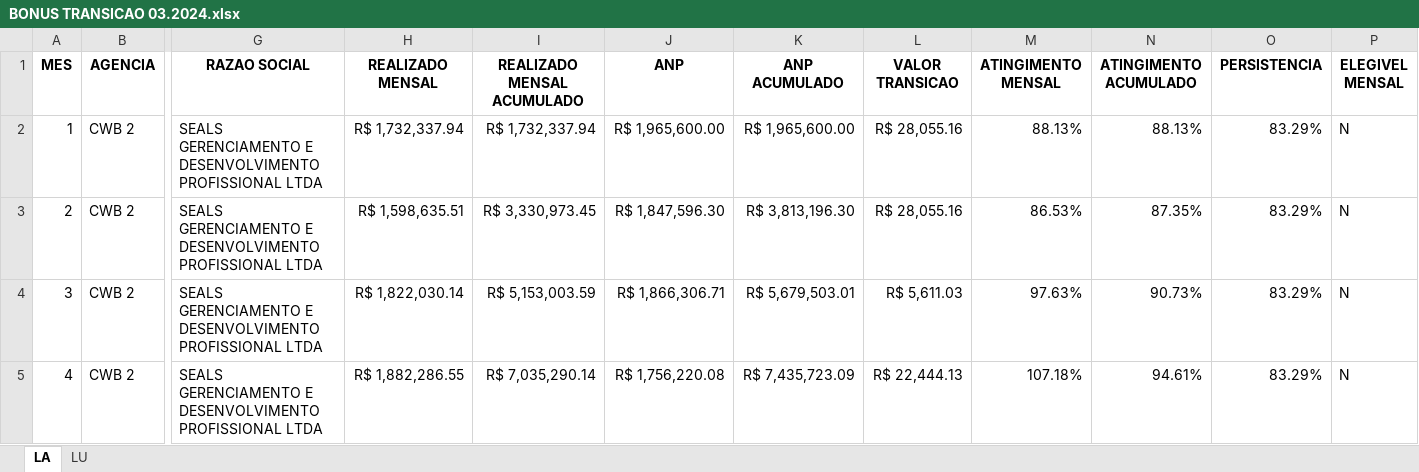
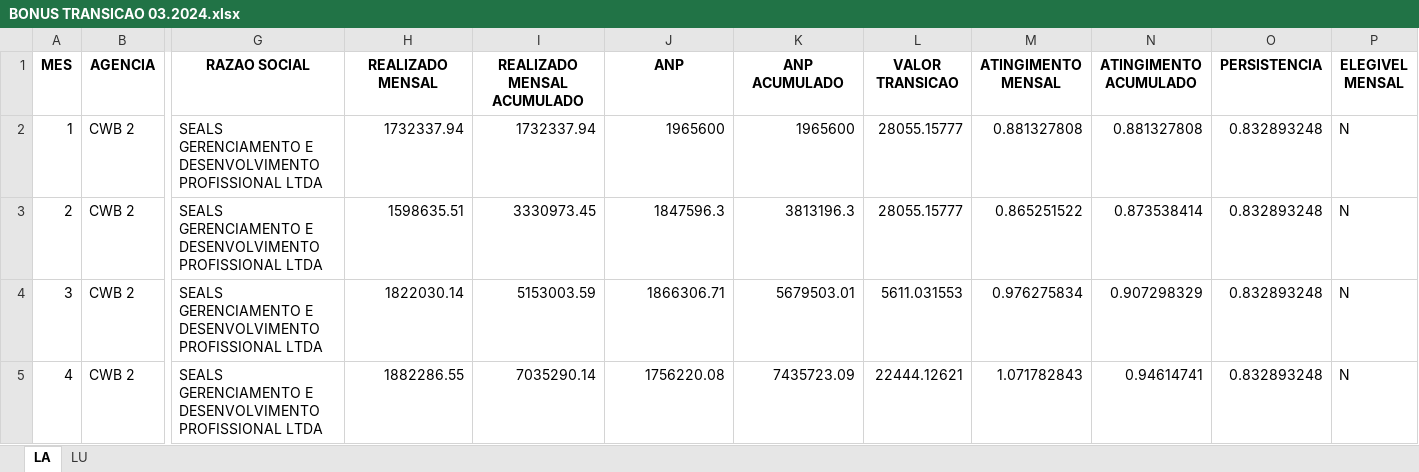
Before and after one commit to alexandreksa/BonusTransicao, an Excel workbook: BONUS TRANSICAO 03.2024.xlsx, sheet LA, drawn as a sheet; only a part is shown, gaps mark what is left out; values as stored, in another font and other column widths than the file's, no borders; the diff covers the shown part only; the diff names each change by its address in the sheet, - before the commit and + after, or states it on an @@ line.

```diff
--- a/BONUS TRANSICAO 03.2024.xlsx (sheet LA)
+++ b/BONUS TRANSICAO 03.2024.xlsx (sheet LA)
-H2 (REALIZADO MENSAL): R$ 1,732,337.94
+H2 (REALIZADO MENSAL): 1732337.94
-I2 (REALIZADO MENSAL ACUMULADO): R$ 1,732,337.94
+I2 (REALIZADO MENSAL ACUMULADO): 1732337.94
-J2 (ANP): R$ 1,965,600.00
+J2 (ANP): 1965600
-K2 (ANP ACUMULADO): R$ 1,965,600.00
+K2 (ANP ACUMULADO): 1965600
-L2:L3 (VALOR TRANSICAO): R$ 28,055.16
+L2:L3 (VALOR TRANSICAO): 28055.15777
-M2 (ATINGIMENTO MENSAL): 88.13%
+M2 (ATINGIMENTO MENSAL): 0.881327808
-N2 (ATINGIMENTO ACUMULADO): 88.13%
+N2 (ATINGIMENTO ACUMULADO): 0.881327808
-O2:O5 (PERSISTENCIA): 83.29%
+O2:O5 (PERSISTENCIA): 0.832893248
-H3 (REALIZADO MENSAL): R$ 1,598,635.51
+H3 (REALIZADO MENSAL): 1598635.51
-I3 (REALIZADO MENSAL ACUMULADO): R$ 3,330,973.45
+I3 (REALIZADO MENSAL ACUMULADO): 3330973.45
-J3 (ANP): R$ 1,847,596.30
+J3 (ANP): 1847596.3
-K3 (ANP ACUMULADO): R$ 3,813,196.30
+K3 (ANP ACUMULADO): 3813196.3
-M3 (ATINGIMENTO MENSAL): 86.53%
+M3 (ATINGIMENTO MENSAL): 0.865251522
-N3 (ATINGIMENTO ACUMULADO): 87.35%
+N3 (ATINGIMENTO ACUMULADO): 0.873538414
-H4 (REALIZADO MENSAL): R$ 1,822,030.14
+H4 (REALIZADO MENSAL): 1822030.14
-I4 (REALIZADO MENSAL ACUMULADO): R$ 5,153,003.59
+I4 (REALIZADO MENSAL ACUMULADO): 5153003.59
-J4 (ANP): R$ 1,866,306.71
+J4 (ANP): 1866306.71
-K4 (ANP ACUMULADO): R$ 5,679,503.01
+K4 (ANP ACUMULADO): 5679503.01
-L4 (VALOR TRANSICAO): R$ 5,611.03
+L4 (VALOR TRANSICAO): 5611.031553
-M4 (ATINGIMENTO MENSAL): 97.63%
+M4 (ATINGIMENTO MENSAL): 0.976275834
-N4 (ATINGIMENTO ACUMULADO): 90.73%
+N4 (ATINGIMENTO ACUMULADO): 0.907298329
-H5 (REALIZADO MENSAL): R$ 1,882,286.55
+H5 (REALIZADO MENSAL): 1882286.55
-I5 (REALIZADO MENSAL ACUMULADO): R$ 7,035,290.14
+I5 (REALIZADO MENSAL ACUMULADO): 7035290.14
-J5 (ANP): R$ 1,756,220.08
+J5 (ANP): 1756220.08
-K5 (ANP ACUMULADO): R$ 7,435,723.09
+K5 (ANP ACUMULADO): 7435723.09
-L5 (VALOR TRANSICAO): R$ 22,444.13
+L5 (VALOR TRANSICAO): 22444.12621
-M5 (ATINGIMENTO MENSAL): 107.18%
+M5 (ATINGIMENTO MENSAL): 1.071782843
-N5 (ATINGIMENTO ACUMULADO): 94.61%
+N5 (ATINGIMENTO ACUMULADO): 0.94614741
```
Also changed, not shown: 1564 edited cells elsewhere in this sheet, sheet LU, 1 other file.
